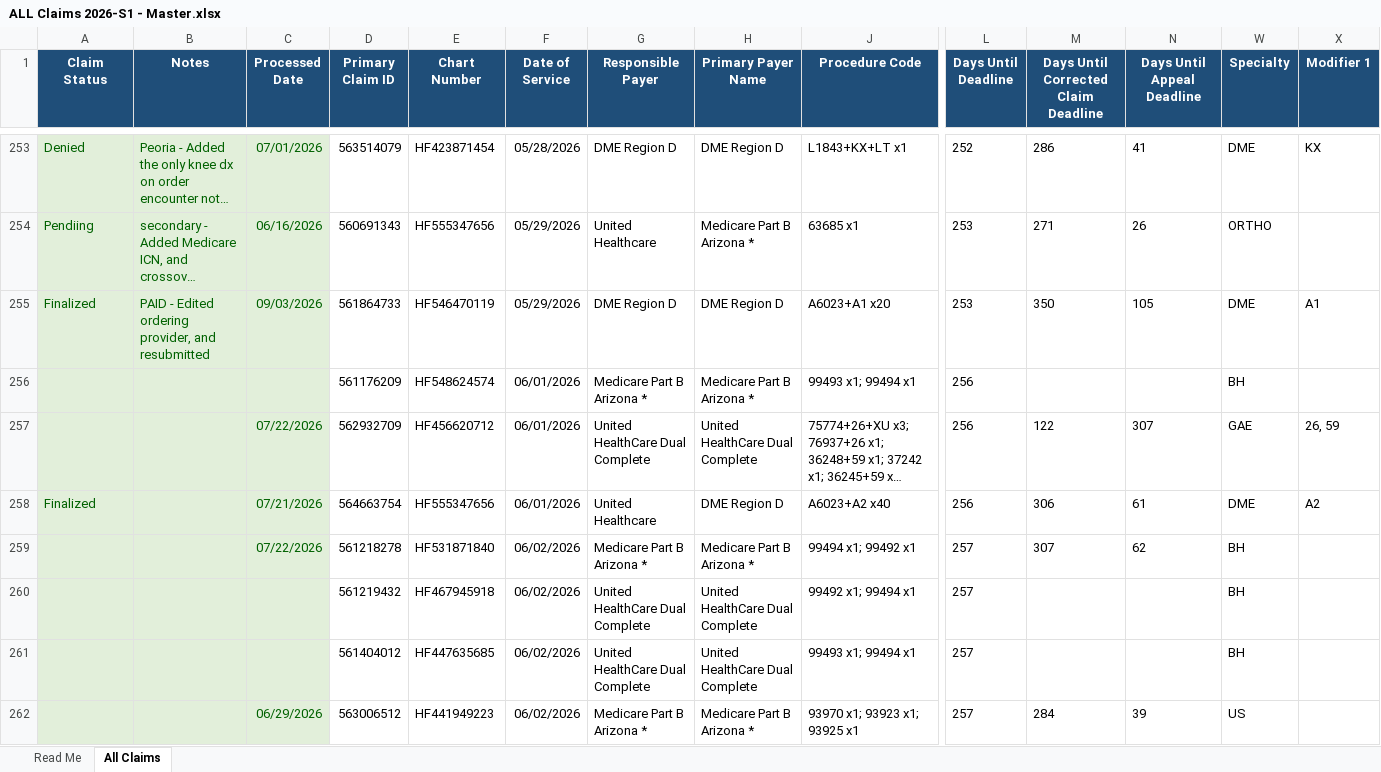
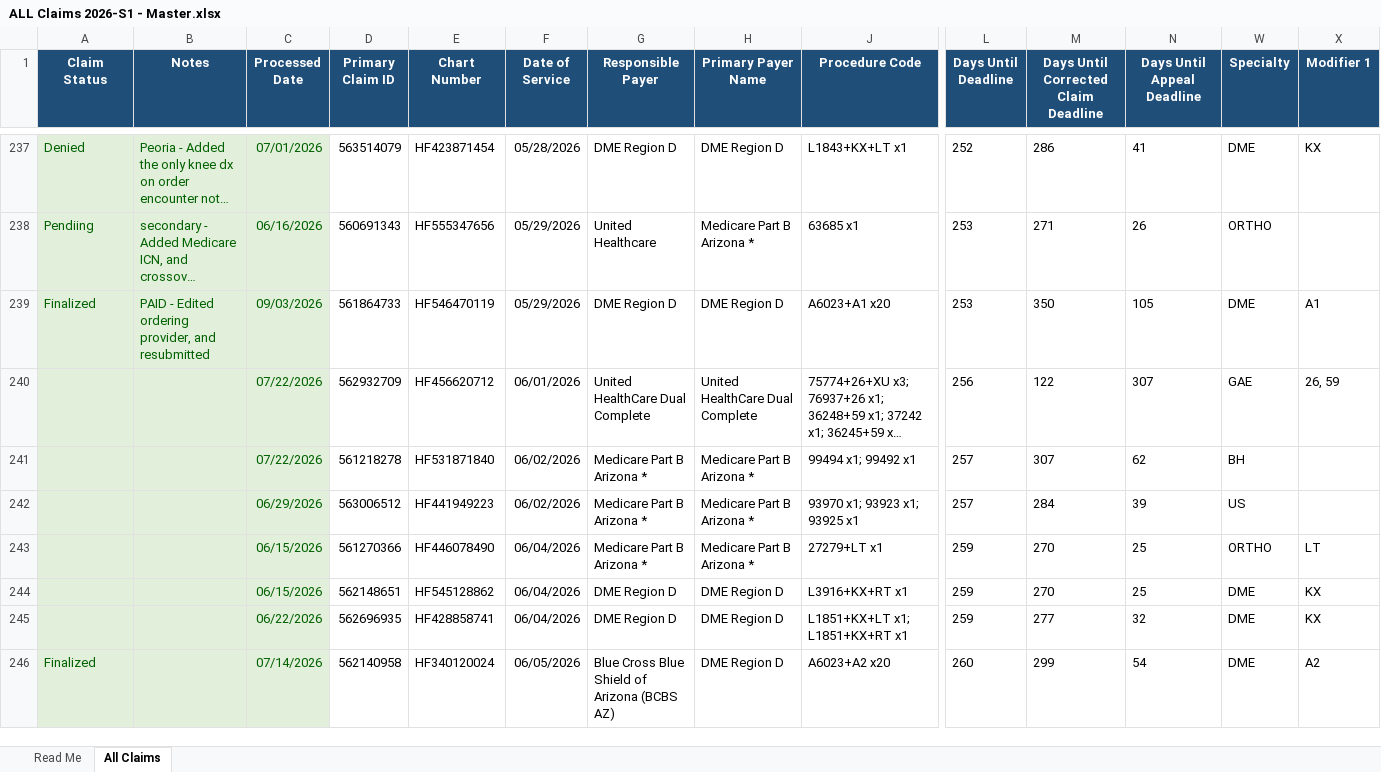
Before and after one commit to LindaMora10/Medical-Billing-Specialties, an Excel workbook: Specialty Claims 2026-S1/ALL Claims 2026-S1 - Master.xlsx, sheet All Claims, drawn as a sheet; only a part is shown, gaps mark what is left out; the shorter side is filled out with more unchanged rows; long unchanged cells end in …; values as stored, in another font and other column widths than the file's, no borders; conditional formats not drawn; rows hold the shown columns only; the diff covers the shown part only; the diff names each change by its address in the sheet, - before the commit and + after, or states it on an @@ line.

```diff
--- a/Specialty Claims 2026-S1/ALL Claims 2026-S1 - Master.xlsx (sheet All Claims)
+++ b/Specialty Claims 2026-S1/ALL Claims 2026-S1 - Master.xlsx (sheet All Claims)
-row 256:  |  |  | 561176209 | HF548624574 | 06/01/2026 | Medicare Part B Arizona * | Medicare Part B Arizona * | 99493 x1; 99494 x1 | 256 |  |  | BH
-row 258: Finalized |  | 07/21/2026 | 564663754 | HF555347656 | 06/01/2026 | United Healthcare | DME Region D | A6023+A2 x40 | 256 | 306 | 61 | DME | A2
-row 260:  |  |  | 561219432 | HF467945918 | 06/02/2026 | United HealthCare Dual Complete | United HealthCare Dual Complete | 99492 x1; 99494 x1 | 257 |  |  | BH
-row 261:  |  |  | 561404012 | HF447635685 | 06/02/2026 | United HealthCare Dual Complete | United HealthCare Dual Complete | 99493 x1; 99494 x1 | 257 |  |  | BH
```
Also changed, not shown: 56 removed rows elsewhere in this sheet, formulas that keep their value, hidden cells, Specialty Claims 2026-S1/2026-06 June - Specialty Claims.xlsx.
